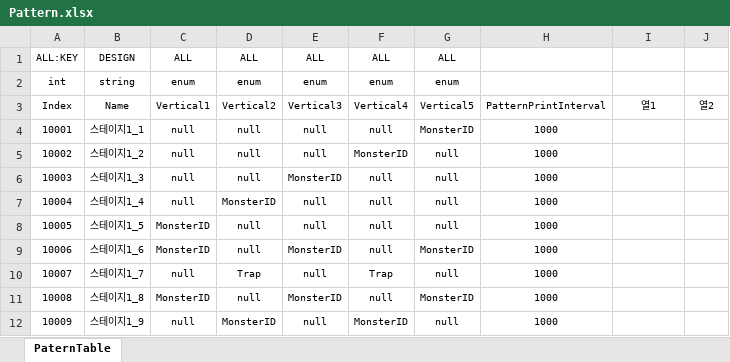
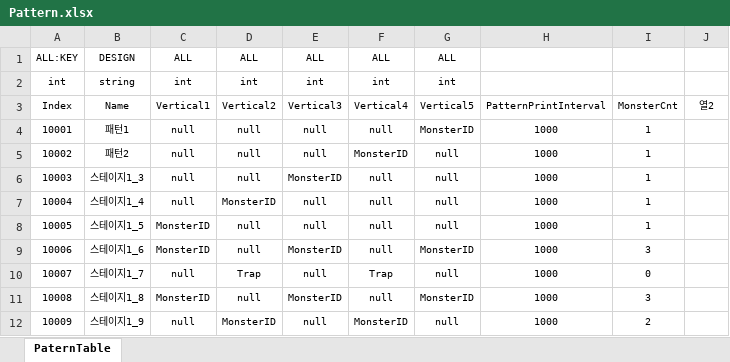
Before and after one commit to Reodit/Project_Advence, an Excel workbook: Assets/ExcelDatas/Pattern.xlsx, sheet PaternTable, drawn as a sheet; values as stored, in another font and other column widths than the file's, no borders; table styles not drawn; the diff names each change by its address in the sheet, - before the commit and + after, or states it on an @@ line.

Commit message:
[양선욱] 패턴테이블 수정
[양선욱] 패턴테이블 수정

```diff
--- a/Assets/ExcelDatas/Pattern.xlsx (sheet PaternTable)
+++ b/Assets/ExcelDatas/Pattern.xlsx (sheet PaternTable)
-C2: enum
+C2: int
-D2: enum
+D2: int
-E2: enum
+E2: int
-F2: enum
+F2: int
-G2: enum
+G2: int
-I3: 열1
+I3: MonsterCnt
-B4: 스테이지1_1
+B4: 패턴1
-I4:I8: (empty)
+I4:I8: 1
-B5: 스테이지1_2
+B5: 패턴2
-I9: (empty)
+I9: 3
-I10: (empty)
+I10: 0
-I11: (empty)
+I11: 3
-I12: (empty)
+I12: 2
```
